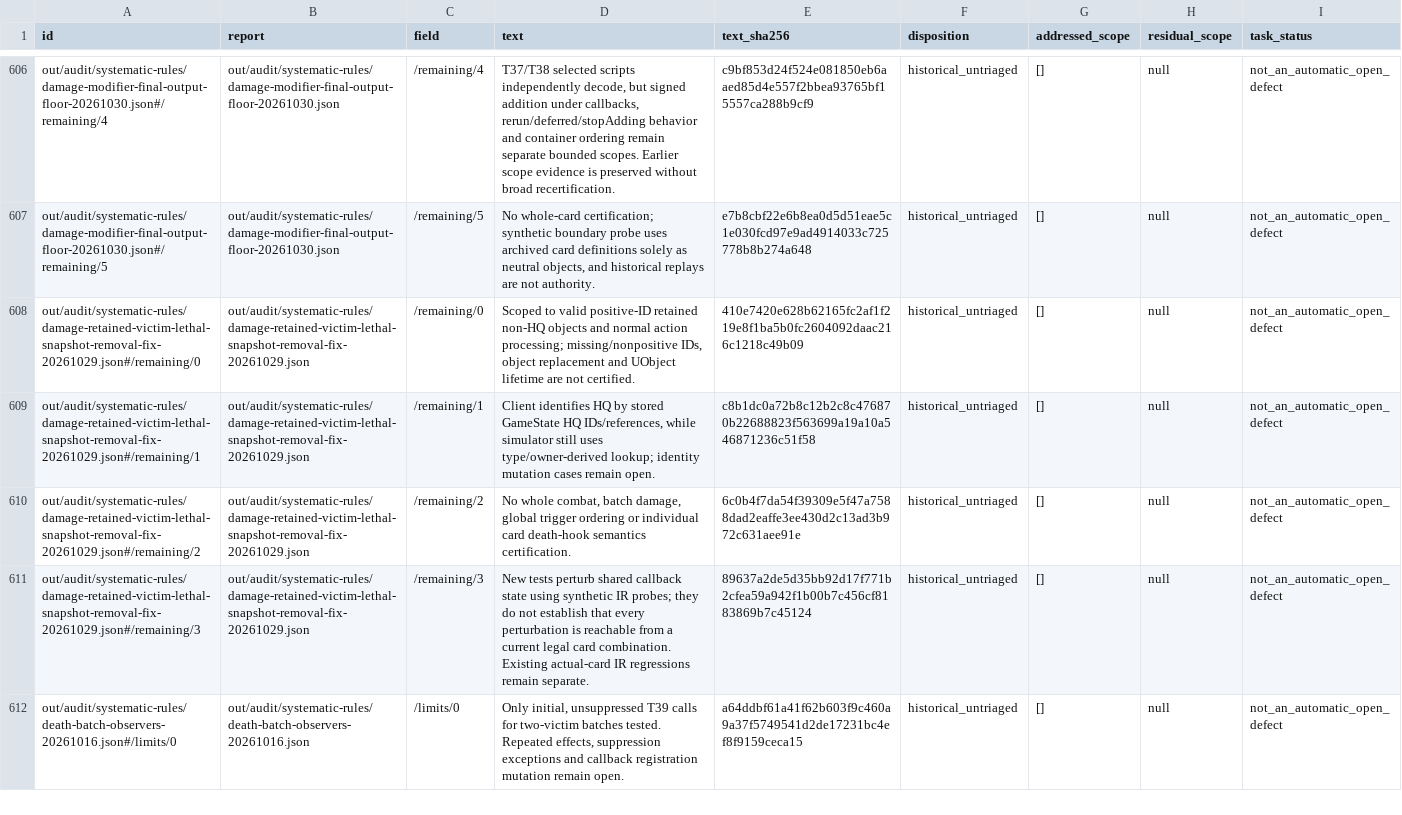
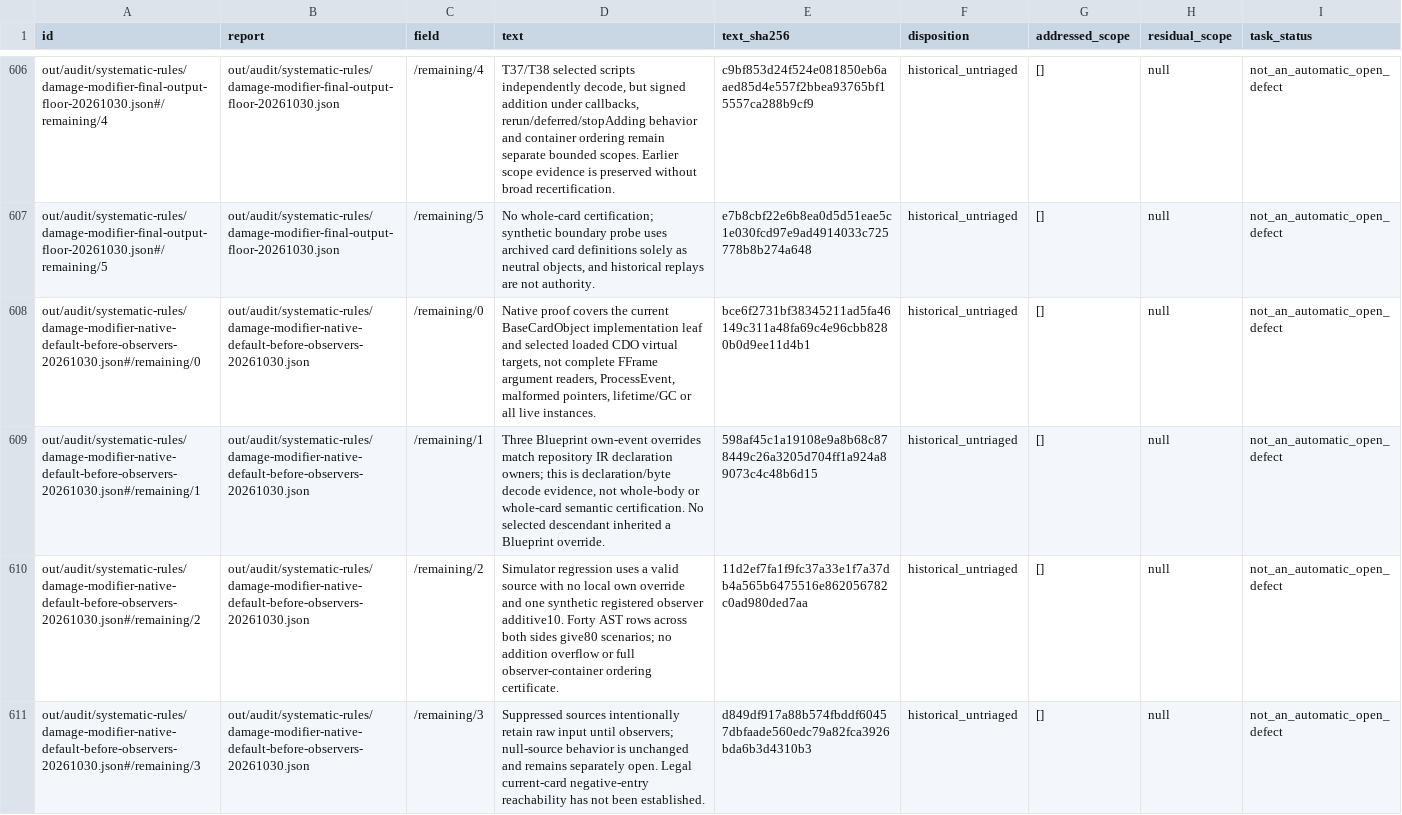
Before and after one commit to Xuewu-awa/KLink-bot, a TSV file: out/audit/progress-baseline/remaining_claims.tsv, drawn as a sheet; only a part is shown, gaps mark what is left out; the shorter side is filled out with more unchanged rows; the diff covers the shown part only; the diff names each change by its address in the sheet, - before the commit and + after, or states it on an @@ line.

Commit message:
fix: apply native zero modifier before observer damage callbacks (RULE-543)

```diff
--- a/out/audit/progress-baseline/remaining_claims.tsv
+++ b/out/audit/progress-baseline/remaining_claims.tsv
+row 608: out/audit/systematic-rules/damage-modifier-native-default-before-observers-20261030.json#/remaining/0 | out/audit/systematic-rules/damage-modifier-native-default-before-observers-20261030.json | /remaining/0 | Native proof covers the current BaseCardObject implementation leaf and selected loaded CDO virtual targets, not complete FFrame argument readers, ProcessEvent, malformed pointers, lifetime/GC or all live instances. | bce6f2731bf38345211ad5fa46149c311a48fa69c4e96cbb8280b0d9ee11d4b1 | historical_untriaged | [] | null | not_an_automatic_open_defect
+row 609: out/audit/systematic-rules/damage-modifier-native-default-before-observers-20261030.json#/remaining/1 | out/audit/systematic-rules/damage-modifier-native-default-before-observers-20261030.json | /remaining/1 | Three Blueprint own-event overrides match repository IR declaration owners; this is declaration/byte decode evidence, not whole-body or whole-card semantic certification. No selected descendant inherited a Blueprint override. | 598af45c1a19108e9a8b68c878449c26a3205d704ff1a924a89073c4c48b6d15 | historical_untriaged | [] | null | not_an_automatic_open_defect
+row 610: out/audit/systematic-rules/damage-modifier-native-default-before-observers-20261030.json#/remaining/2 | out/audit/systematic-rules/damage-modifier-native-default-before-observers-20261030.json | /remaining/2 | Simulator regression uses a valid source with no local own override and one synthetic registered observer additive10. Forty AST rows across both sides give80 scenarios; no addition overflow or full observer-container ordering certificate. | 11d2ef7fa1f9fc37a33e1f7a37db4a565b6475516e862056782c0ad980ded7aa | historical_untriaged | [] | null | not_an_automatic_open_defect
+row 611: out/audit/systematic-rules/damage-modifier-native-default-before-observers-20261030.json#/remaining/3 | out/audit/systematic-rules/damage-modifier-native-default-before-observers-20261030.json | /remaining/3 | Suppressed sources intentionally retain raw input until observers; null-source behavior is unchanged and remains separately open. Legal current-card negative-entry reachability has not been established. | d849df917a88b574fbddf60457dbfaade560edc79a82fca3926bda6b3d4310b3 | historical_untriaged | [] | null | not_an_automatic_open_defect
```
Also changed, not shown: 3 added rows elsewhere in this file, out/audit/coverage-matrix/reports.tsv, out/audit/coverage-matrix/work_units.tsv, 22 other files.
